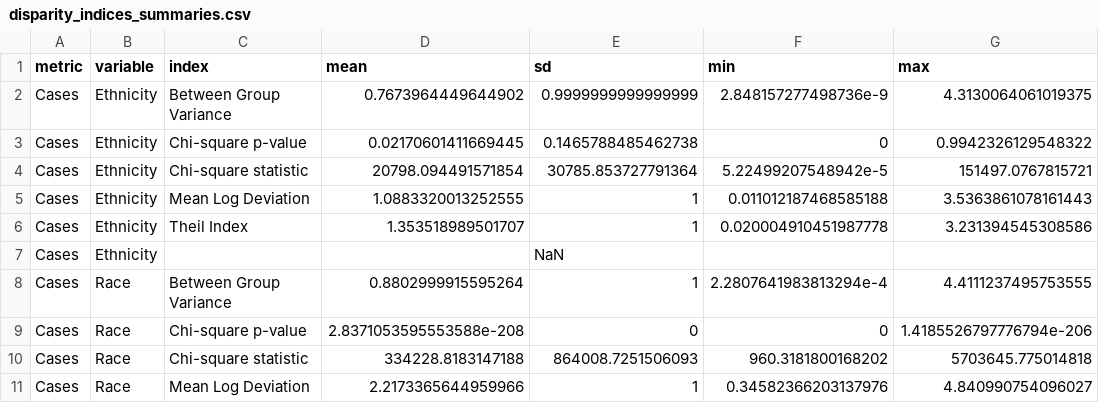
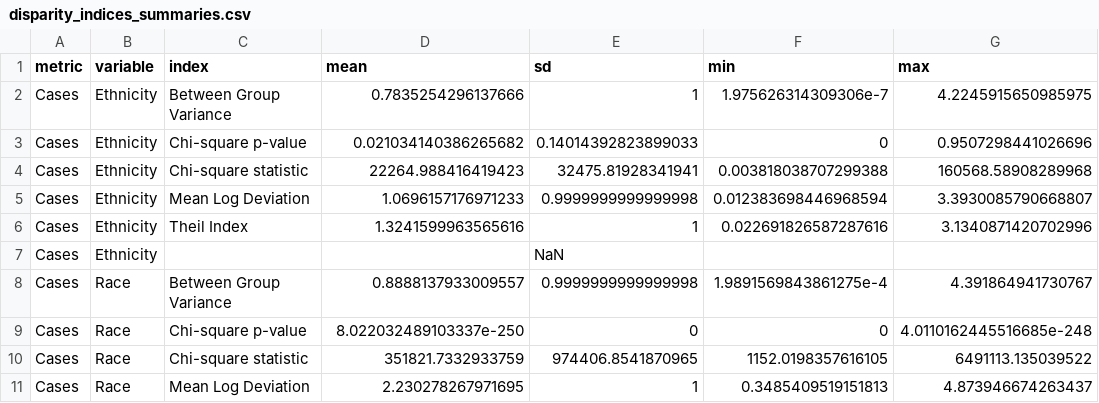
Before and after one commit to benjamin-chan/Covid19-Racial-Disparities, a CSV file: Data/disparity_indices_summaries.csv, drawn as a sheet; only a part is shown; the diff covers the shown part only.

```diff
--- a/Data/disparity_indices_summaries.csv
+++ b/Data/disparity_indices_summaries.csv
@@ -1,11 +1,11 @@
 metric,variable,index,mean,sd,min,max
-Cases,Ethnicity,Between Group Variance,0.7673964449644902,0.9999999999999999,2.848157277498736e-9,4.3130064061019375
-Cases,Ethnicity,Chi-square p-value,0.02170601411669445,0.1465788485462738,0,0.9942326129548322
-Cases,Ethnicity,Chi-square statistic,20798.094491571854,30785.853727791364,5.22499207548942e-5,151497.0767815721
-Cases,Ethnicity,Mean Log Deviation,1.0883320013252555,1,0.011012187468585188,3.5363861078161443
-Cases,Ethnicity,Theil Index,1.353518989501707,1,0.020004910451987778,3.231394545308586
+Cases,Ethnicity,Between Group Variance,0.7835254296137666,1,1.975626314309306e-7,4.2245915650985975
+Cases,Ethnicity,Chi-square p-value,0.021034140386265682,0.14014392823899033,0,0.9507298441026696
+Cases,Ethnicity,Chi-square statistic,22264.988416419423,32475.81928341941,0.003818038707299388,160568.58908289968
+Cases,Ethnicity,Mean Log Deviation,1.0696157176971233,0.9999999999999998,0.012383698446968594,3.3930085790668807
+Cases,Ethnicity,Theil Index,1.3241599963565616,1,0.022691826587287616,3.1340871420702996
 Cases,Ethnicity,,,NaN,,
-Cases,Race,Between Group Variance,0.8802999915595264,1,2.2807641983813294e-4,4.4111237495753555
-Cases,Race,Chi-square p-value,2.8371053595553588e-208,0,0,1.4185526797776794e-206
-Cases,Race,Chi-square statistic,334228.8183147188,864008.7251506093,960.3181800168202,5703645.775014818
-Cases,Race,Mean Log Deviation,2.2173365644959966,1,0.34582366203137976,4.840990754096027
+Cases,Race,Between Group Variance,0.8888137933009557,0.9999999999999998,1.9891569843861275e-4,4.391864941730767
+Cases,Race,Chi-square p-value,8.022032489103337e-250,0,0,4.0110162445516685e-248
+Cases,Race,Chi-square statistic,351821.7332933759,974406.8541870965,1152.0198357616105,6491113.135039522
+Cases,Race,Mean Log Deviation,2.230278267971695,1,0.3485409519151813,4.873946674263437
```
Also changed, not shown: 27 edited cells elsewhere in this file, Data/disparity_data.csv, Data/disparity_indices.csv, 5 other files.
